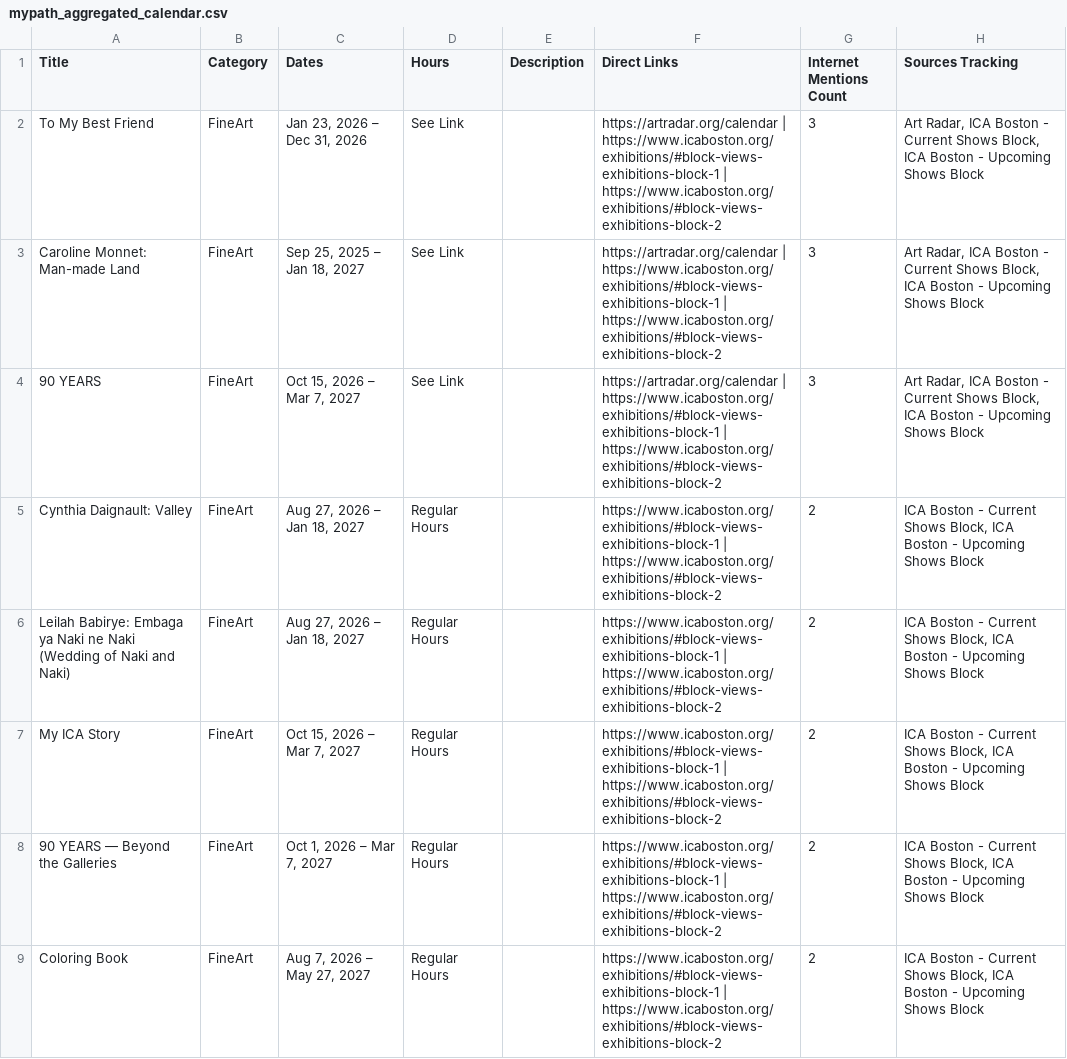
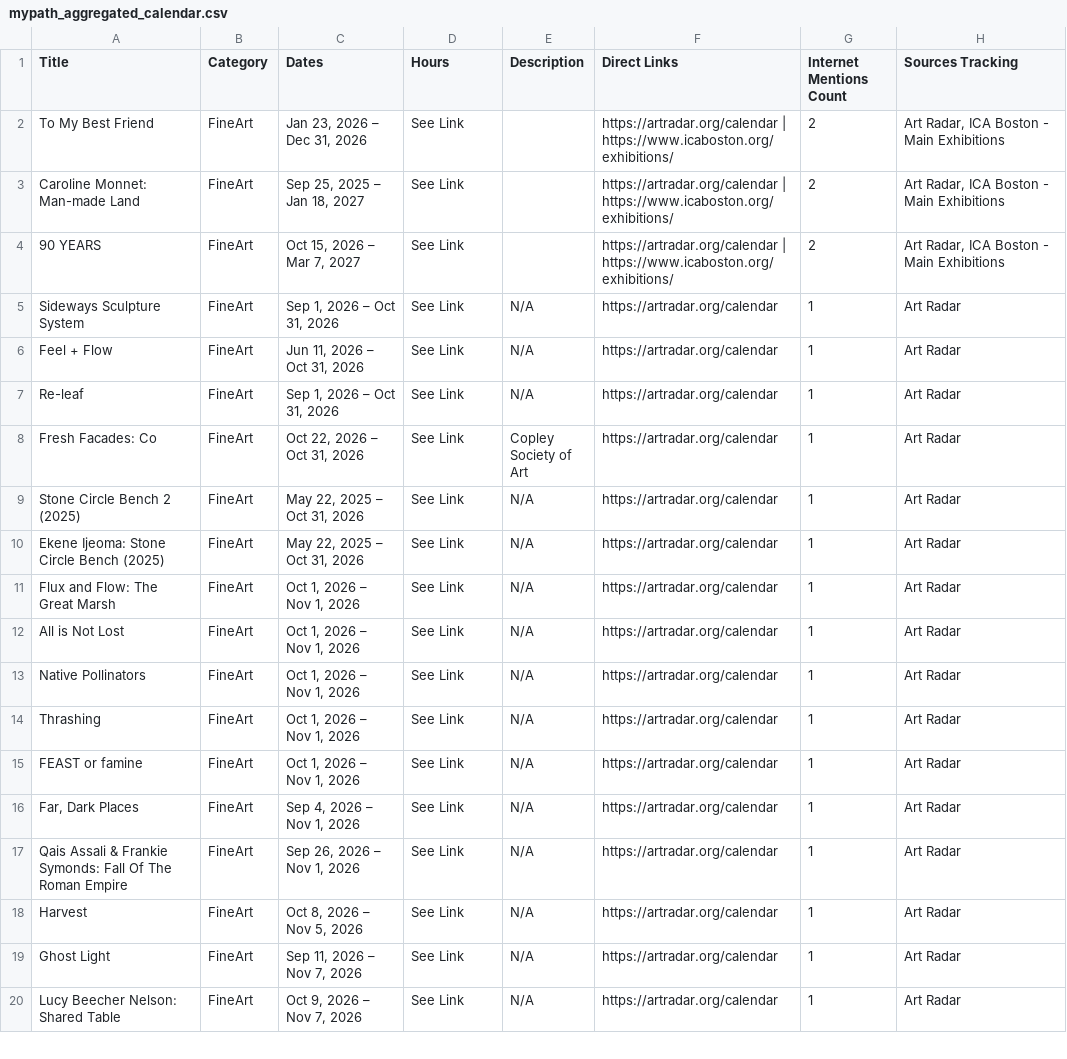
Before and after one commit to sonicgrass/MyPath, a CSV file: mypath_aggregated_calendar.csv, drawn as a sheet; only a part is shown; the shorter side is filled out with more unchanged rows; the diff covers the shown part only.

```diff
--- a/mypath_aggregated_calendar.csv
+++ b/mypath_aggregated_calendar.csv
@@ -1,9 +1,4 @@
 Title,Category,Dates,Hours,Description,Direct Links,Internet Mentions Count,Sources Tracking
-To My Best Friend,FineArt,"Jan 23, 2026 – Dec 31, 2026",See Link,,https://artradar.org/calendar | https://www.icaboston.org/exhibitions/#block-views-exhibitions-block-1 | https://www.icaboston.org/exhibitions/#block-views-exhibitions-block-2,3,"Art Radar, ICA Boston - Current Shows Block, ICA Boston - Upcoming Shows Block"
-Caroline Monnet: Man-made Land,FineArt,"Sep 25, 2025 – Jan 18, 2027",See Link,,https://artradar.org/calendar | https://www.icaboston.org/exhibitions/#block-views-exhibitions-block-1 | https://www.icaboston.org/exhibitions/#block-views-exhibitions-block-2,3,"Art Radar, ICA Boston - Current Shows Block, ICA Boston - Upcoming Shows Block"
-90 YEARS,FineArt,"Oct 15, 2026 – Mar 7, 2027",See Link,,https://artradar.org/calendar | https://www.icaboston.org/exhibitions/#block-views-exhibitions-block-1 | https://www.icaboston.org/exhibitions/#block-views-exhibitions-block-2,3,"Art Radar, ICA Boston - Current Shows Block, ICA Boston - Upcoming Shows Block"
-Cynthia Daignault: Valley,FineArt,"Aug 27, 2026 – Jan 18, 2027",Regular Hours,,https://www.icaboston.org/exhibitions/#block-views-exhibitions-block-1 | https://www.icaboston.org/exhibitions/#block-views-exhibitions-block-2,2,"ICA Boston - Current Shows Block, ICA Boston - Upcoming Shows Block"
-Leilah Babirye: Embaga ya Naki ne Naki (Wedding of Naki and Naki),FineArt,"Aug 27, 2026 – Jan 18, 2027",Regular Hours,,https://www.icaboston.org/exhibitions/#block-views-exhibitions-block-1 | https://www.icaboston.org/exhibitions/#block-views-exhibitions-block-2,2,"ICA Boston - Current Shows Block, ICA Boston - Upcoming Shows Block"
-My ICA Story,FineArt,"Oct 15, 2026 – Mar 7, 2027",Regular Hours,,https://www.icaboston.org/exhibitions/#block-views-exhibitions-block-1 | https://www.icaboston.org/exhibitions/#block-views-exhibitions-block-2,2,"ICA Boston - Current Shows Block, ICA Boston - Upcoming Shows Block"
-90 YEARS — Beyond the Galleries,FineArt,"Oct 1, 2026 – Mar 7, 2027",Regular Hours,,https://www.icaboston.org/exhibitions/#block-views-exhibitions-block-1 | https://www.icaboston.org/exhibitions/#block-views-exhibitions-block-2,2,"ICA Boston - Current Shows Block, ICA Boston - Upcoming Shows Block"
-Coloring Book,FineArt,"Aug 7, 2026 – May 27, 2027",Regular Hours,,https://www.icaboston.org/exhibitions/#block-views-exhibitions-block-1 | https://www.icaboston.org/exhibitions/#block-views-exhibitions-block-2,2,"ICA Boston - Current Shows Block, ICA Boston - Upcoming Shows Block"
+To My Best Friend,FineArt,"Jan 23, 2026 – Dec 31, 2026",See Link,,https://artradar.org/calendar | https://www.icaboston.org/exhibitions/,2,"Art Radar, ICA Boston - Main Exhibitions"
+Caroline Monnet: Man-made Land,FineArt,"Sep 25, 2025 – Jan 18, 2027",See Link,,https://artradar.org/calendar | https://www.icaboston.org/exhibitions/,2,"Art Radar, ICA Boston - Main Exhibitions"
+90 YEARS,FineArt,"Oct 15, 2026 – Mar 7, 2027",See Link,,https://artradar.org/calendar | https://www.icaboston.org/exhibitions/,2,"Art Radar, ICA Boston - Main Exhibitions"
```
Also changed, not shown: 12 added rows, 8 removed rows and 4 edited cells elsewhere in this file.
